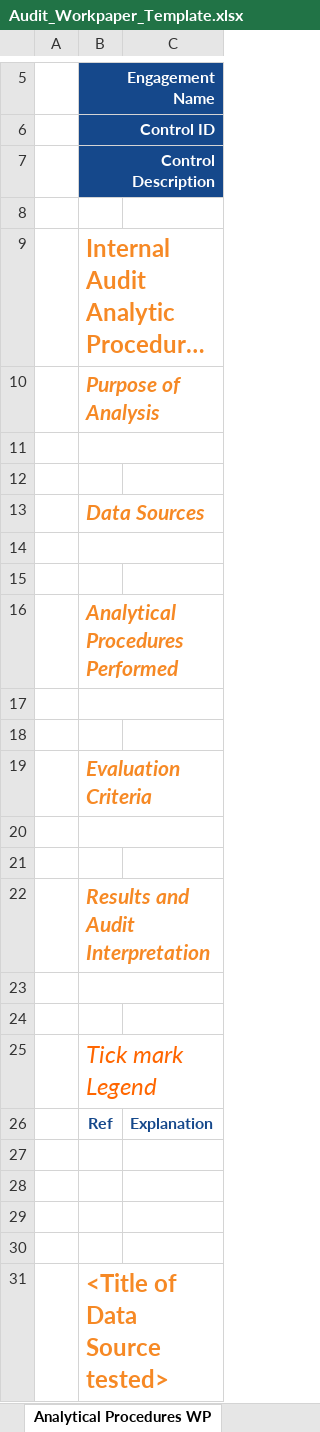
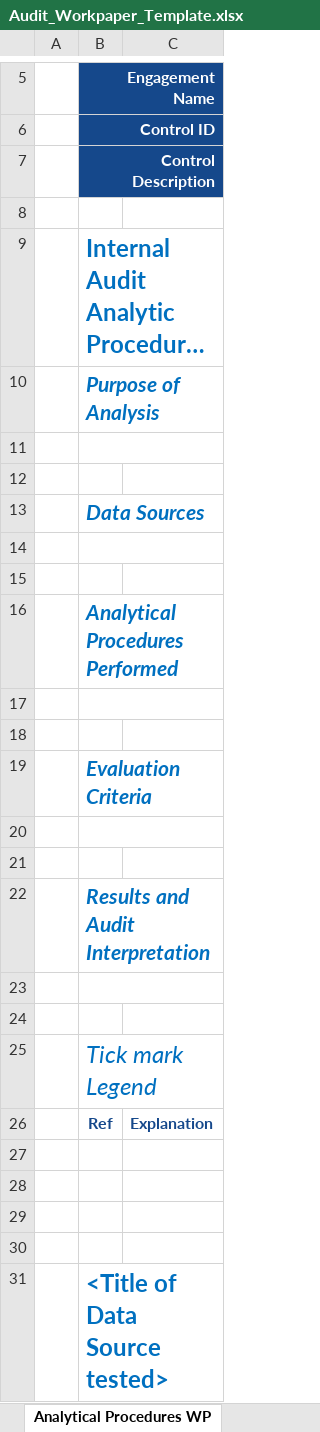
Before and after one commit to colby-k/colby-k.github.io, an Excel workbook: assets/files/Audit_Workpaper_Template.xlsx, sheet Analytical Procedures WP, drawn as a sheet; only a part is shown, gaps mark what is left out; long unchanged cells end in …; values as stored, in another font and other column widths than the file's, no borders; the diff names each change by its address in the sheet, - before the commit and + after, or states it on an @@ line.

```diff
--- a/assets/files/Audit_Workpaper_Template.xlsx (sheet Analytical Procedures WP)
+++ b/assets/files/Audit_Workpaper_Template.xlsx (sheet Analytical Procedures WP)
-B9:B10 text colour: #F68925
+B9:B10 text colour: #0070C0
-B13 text colour: #F68925
+B13 text colour: #0070C0
-B16 text colour: #F68925
+B16 text colour: #0070C0
-B19 text colour: #F68925
+B19 text colour: #0070C0
-B22 text colour: #F68925
+B22 text colour: #0070C0
-B25 text colour: #FF6600
+B25 text colour: #0070C0
-B31 text colour: #F68925
+B31 text colour: #0070C0
```
Also changed, not shown: sheet Planning Document, sheet Schedule Testing WP, sheet Document Testing WP.
